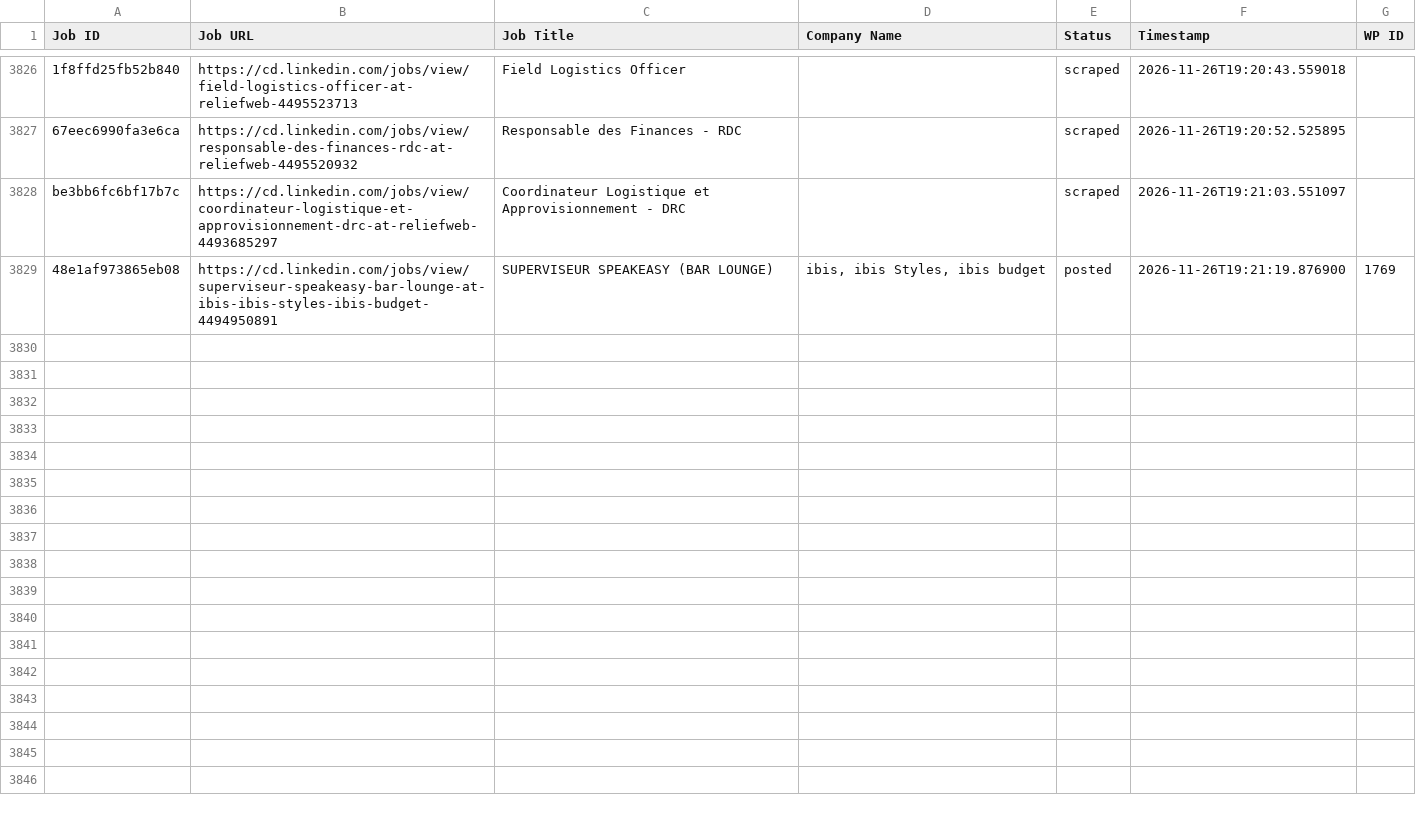
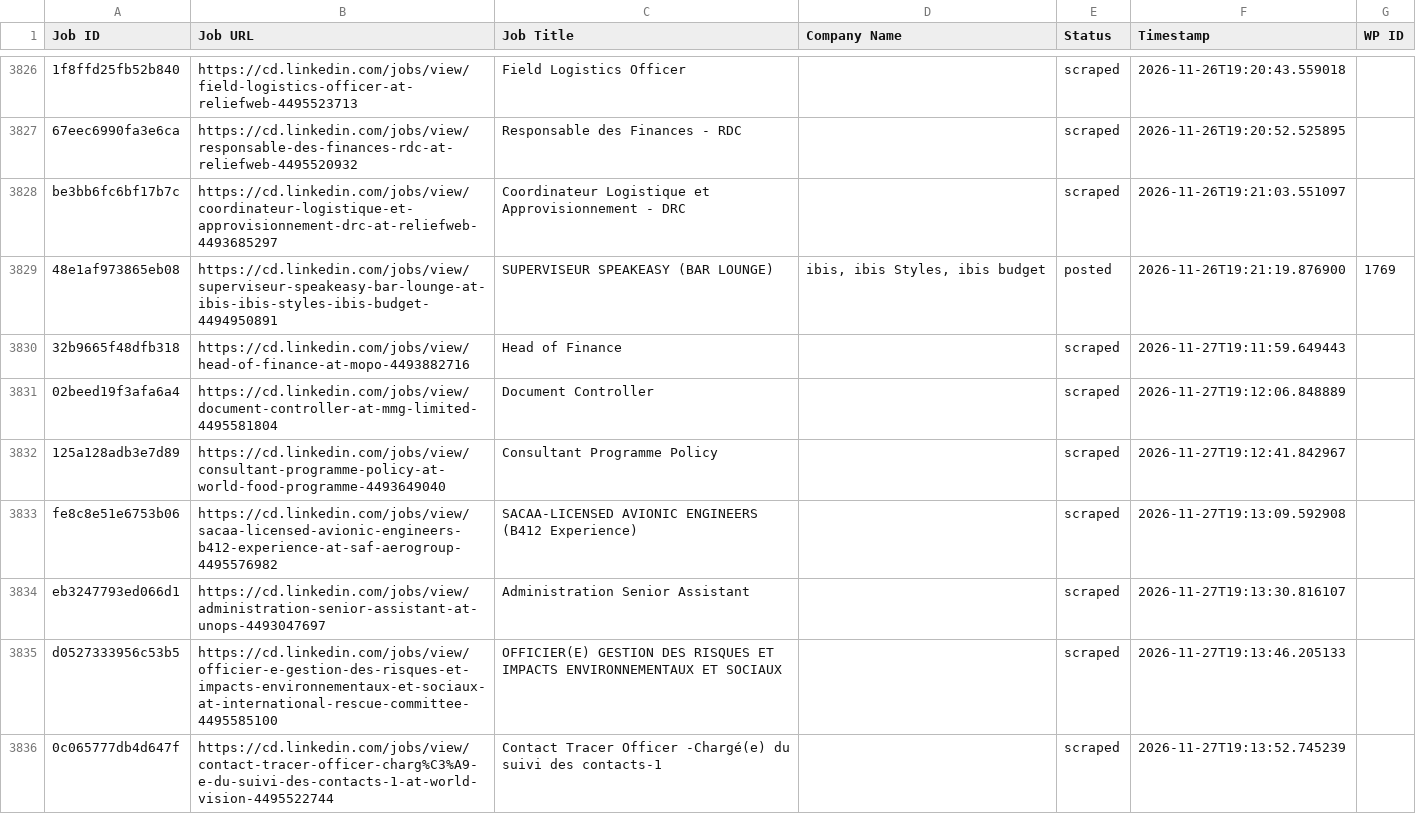
Before and after one commit to vindoky/cd, a CSV file: processed_jobs.csv, drawn as a sheet; only a part is shown, gaps mark what is left out; the diff covers the shown part only; the diff names each change by its address in the sheet, - before the commit and + after, or states it on an @@ line.

```diff
--- a/processed_jobs.csv
+++ b/processed_jobs.csv
+row 3830: 32b9665f48dfb318 | https://cd.linkedin.com/jobs/view/head-of-finance-at-mopo-4493882716 | Head of Finance |  | scraped | 2026-11-27T19:11:59.649443
+row 3831: 02beed19f3afa6a4 | https://cd.linkedin.com/jobs/view/document-controller-at-mmg-limited-4495581804 | Document Controller |  | scraped | 2026-11-27T19:12:06.848889
+row 3832: 125a128adb3e7d89 | https://cd.linkedin.com/jobs/view/consultant-programme-policy-at-world-food-programme-4493649040 | Consultant Programme Policy |  | scraped | 2026-11-27T19:12:41.842967
+row 3833: fe8c8e51e6753b06 | https://cd.linkedin.com/jobs/view/sacaa-licensed-avionic-engineers-b412-experience-at-saf-aerogroup-4495576982 | SACAA-LICENSED AVIONIC ENGINEERS (B412 Experience) |  | scraped | 2026-11-27T19:13:09.592908
+row 3834: eb3247793ed066d1 | https://cd.linkedin.com/jobs/view/administration-senior-assistant-at-unops-4493047697 | Administration Senior Assistant |  | scraped | 2026-11-27T19:13:30.816107
+row 3835: d0527333956c53b5 | https://cd.linkedin.com/jobs/view/officier-e-gestion-des-risques-et-impacts-environnementaux-et-sociaux-at-international-rescue-committee-4495585100 | OFFICIER(E) GESTION DES RISQUES ET IMPACTS ENVIRONNEMENTAUX ET SOCIAUX |  | scraped | 2026-11-27T19:13:46.205133
+row 3836: 0c065777db4d647f | https://cd.linkedin.com/jobs/view/contact-tracer-officer-charg%C3%A9-e-du-suivi-des-contacts-1-at-world-vision-4495522744 | Contact Tracer Officer -Chargé(e) du suivi des contacts-1 |  | scraped | 2026-11-27T19:13:52.745239
```
Also changed, not shown: 6 added rows elsewhere in this file.
